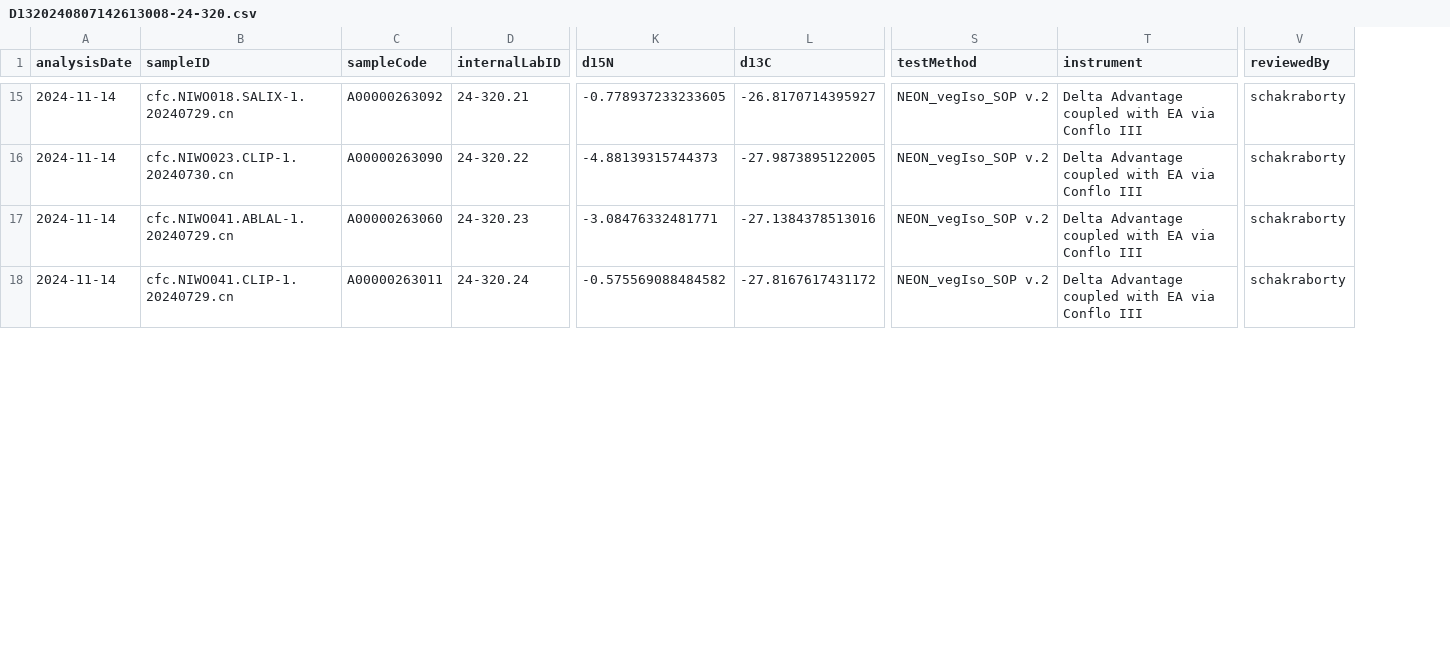
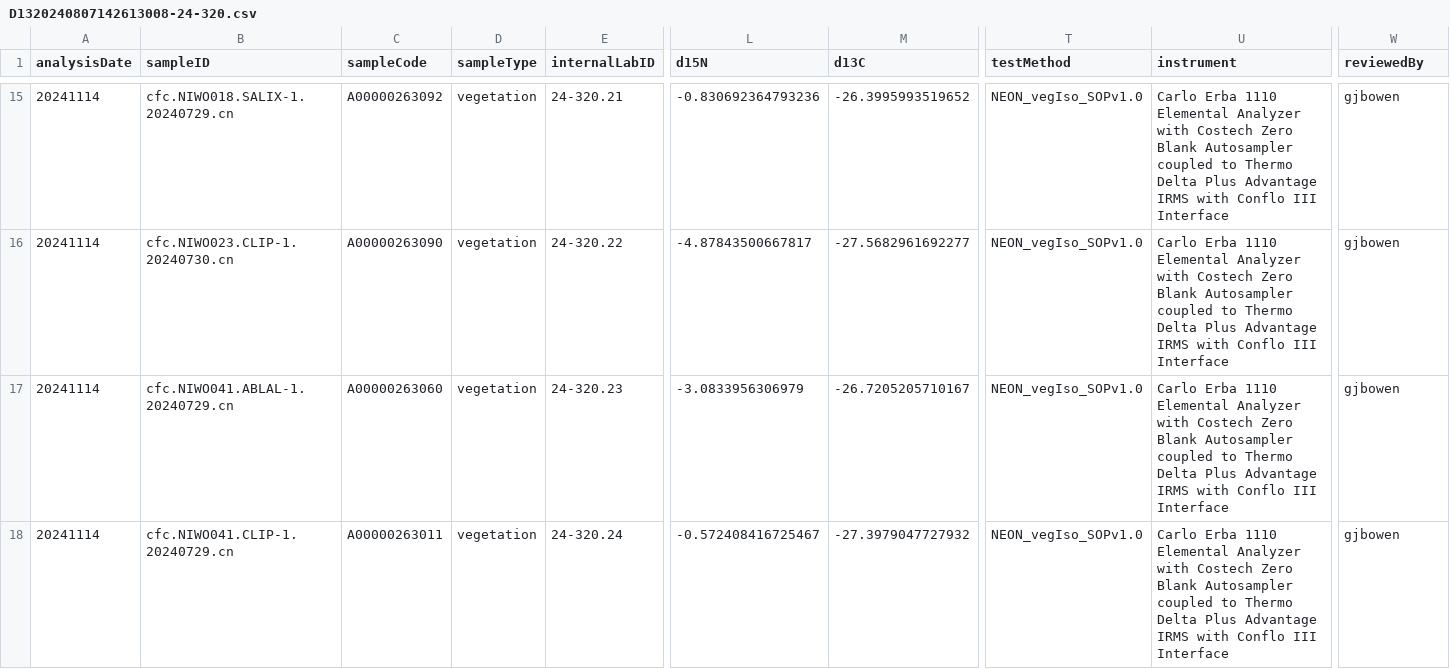
Before and after one commit to SPATIAL-Lab/SIRFER, a CSV file: out/D1320240807142613008-24-320.csv, drawn as a sheet; only a part is shown, gaps mark what is left out; addresses are those after the commit; the diff covers the shown part only; the diff names each change by its address in the sheet, - before the commit and + after, or states it on an @@ line.

```diff
--- a/out/D1320240807142613008-24-320.csv
+++ b/out/D1320240807142613008-24-320.csv
+column D (sampleType), rows 15-18: all vegetation
-A15:A18 (analysisDate): 2024-11-14
+A15:A18 (analysisDate): 20241114
-L15 (d15N): -0.778937233233605
+L15 (d15N): -0.830692364793236
-M15 (d13C): -26.8170714395927
+M15 (d13C): -26.3995993519652
-T15:T18 (testMethod): NEON_vegIso_SOP v.2
+T15:T18 (testMethod): NEON_vegIso_SOPv1.0
-U15:U18 (instrument): Delta Advantage coupled with EA via Conflo III
+U15:U18 (instrument): Carlo Erba 1110 Elemental Analyzer with Costech Zero Blank Autosampler coupled to Thermo Delta Plus Advantage IRMS with Conflo III Interface
-W15:W18 (reviewedBy): schakraborty
+W15:W18 (reviewedBy): gjbowen
-L16 (d15N): -4.88139315744373
+L16 (d15N): -4.87843500667817
-M16 (d13C): -27.9873895122005
+M16 (d13C): -27.5682961692277
-L17 (d15N): -3.08476332481771
+L17 (d15N): -3.0833956306979
-M17 (d13C): -27.1384378513016
+M17 (d13C): -26.7205205710167
-L18 (d15N): -0.575569088484582
+L18 (d15N): -0.572408416725467
-M18 (d13C): -27.8167617431172
+M18 (d13C): -27.3979047727932
```
Also changed, not shown: 131 edited cells elsewhere in this file, 21 other files.
